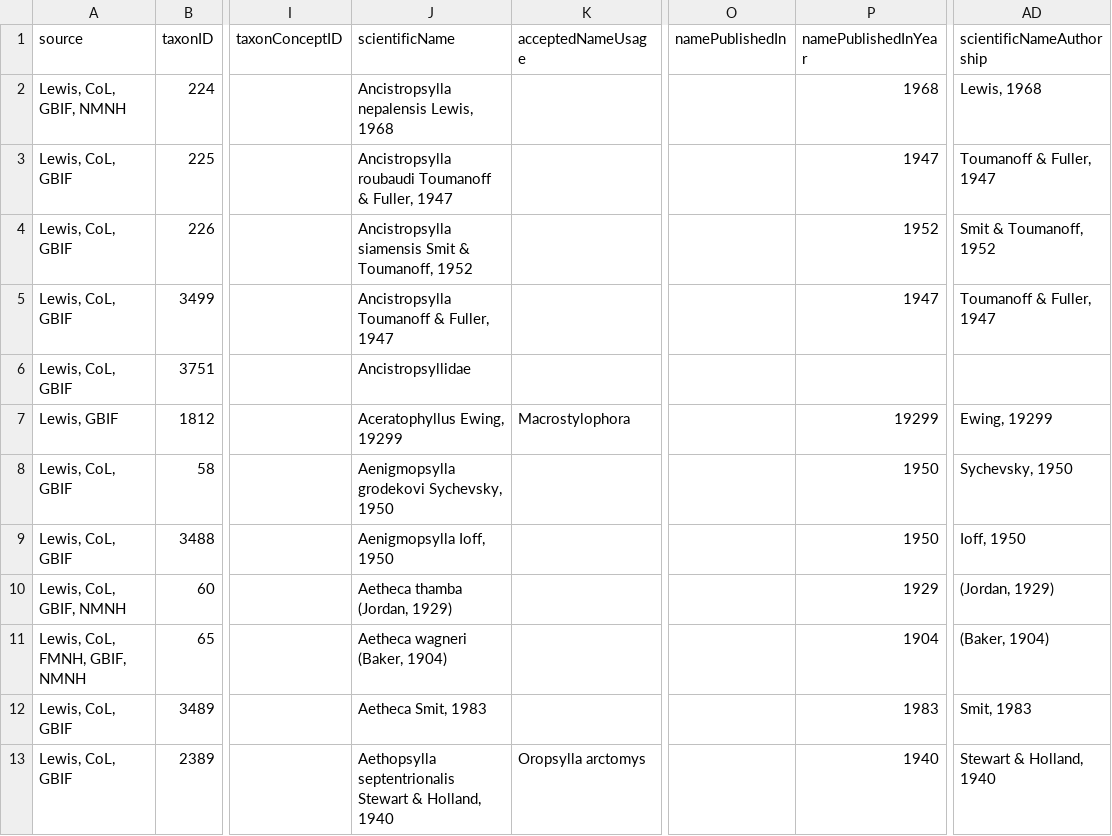
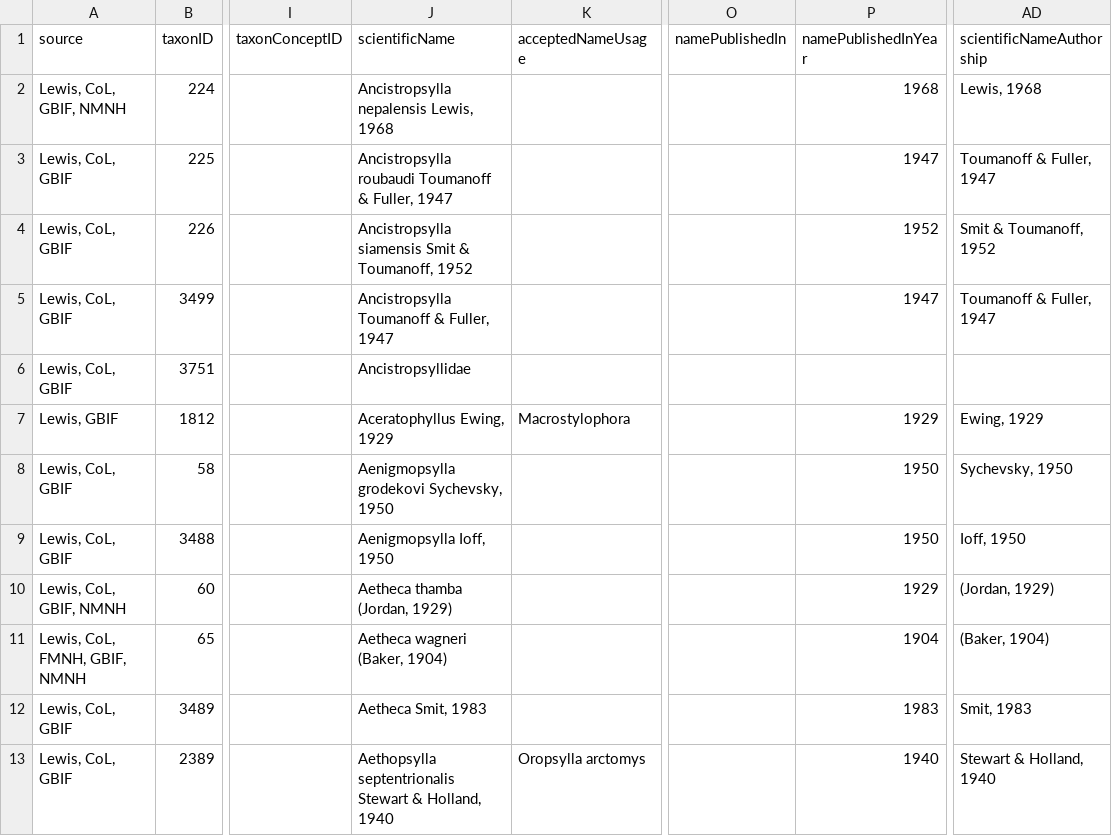
Before and after one commit to njdowdy/tpt-taxonomy, a CSV file: siphonaptera.csv, drawn as a sheet; only a part is shown, gaps mark what is left out; the diff names each change by its address in the sheet, - before the commit and + after, or states it on an @@ line.

Commit message:
Fixed an error in the date for taxonId=1812
The year 19299 was changed to 1929

```diff
--- a/siphonaptera.csv
+++ b/siphonaptera.csv
-J7 (scientificName): Aceratophyllus Ewing, 19299
+J7 (scientificName): Aceratophyllus Ewing, 1929
-P7 (namePublishedInYear): 19299
+P7 (namePublishedInYear): 1929
-AD7 (scientificNameAuthorship): Ewing, 19299
+AD7 (scientificNameAuthorship): Ewing, 1929
```
